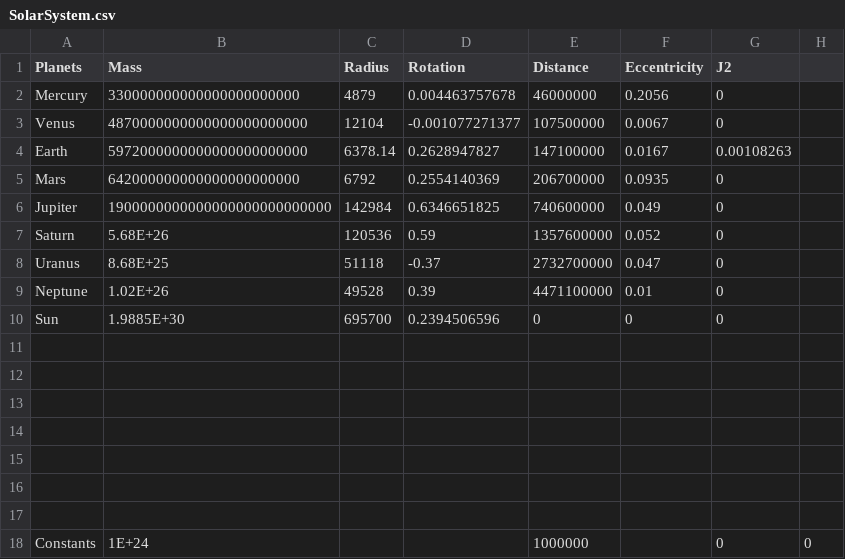
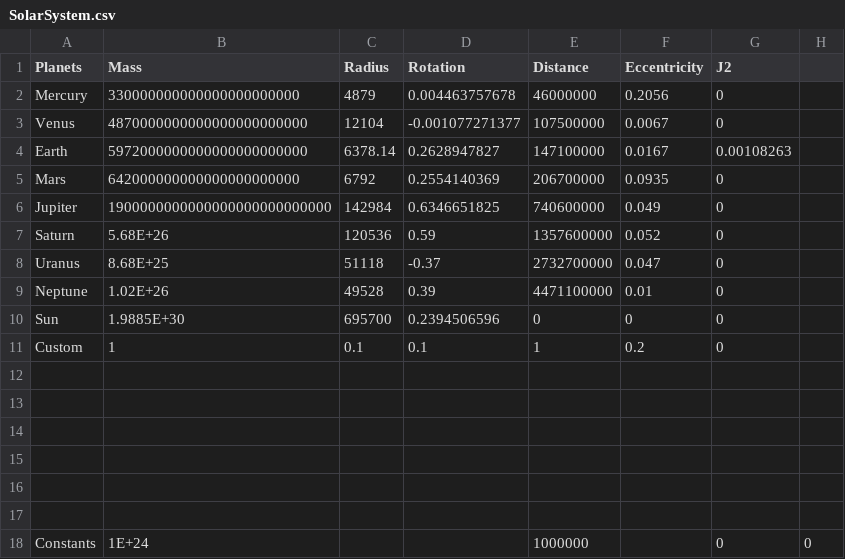
Before and after one commit to Le-Jason/SpaceMechanics, a CSV file: data/SolarSystem.csv, drawn as a sheet; the diff names each change by its address in the sheet, - before the commit and + after, or states it on an @@ line.

```diff
--- a/data/SolarSystem.csv
+++ b/data/SolarSystem.csv
-row 11: (empty)
+row 11: Custom | 1 | 0.1 | 0.1 | 1 | 0.2 | 0
```
Also changed, not shown: 8 other files.
